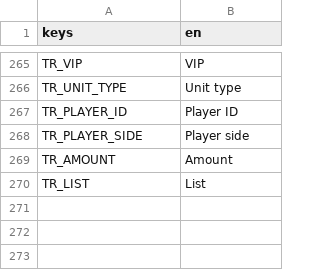
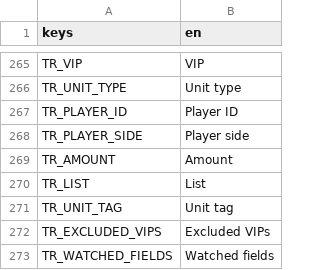
Before and after one commit to P1X-in/tanks-of-freedom-ii, a CSV file: assets/translations/core.en.csv, drawn as a sheet; only a part is shown, gaps mark what is left out.

```diff
--- a/assets/translations/core.en.csv
+++ b/assets/translations/core.en.csv
@@ -270 +270,4 @@ TR_AMOUNT,"Amount"
 TR_LIST,"List"
+TR_UNIT_TAG,"Unit tag"
+TR_EXCLUDED_VIPS,"Excluded VIPs"
+TR_WATCHED_FIELDS,"Watched fields"
```
Also changed, not shown: assets/translations/core.pl.csv, 17 other files.
